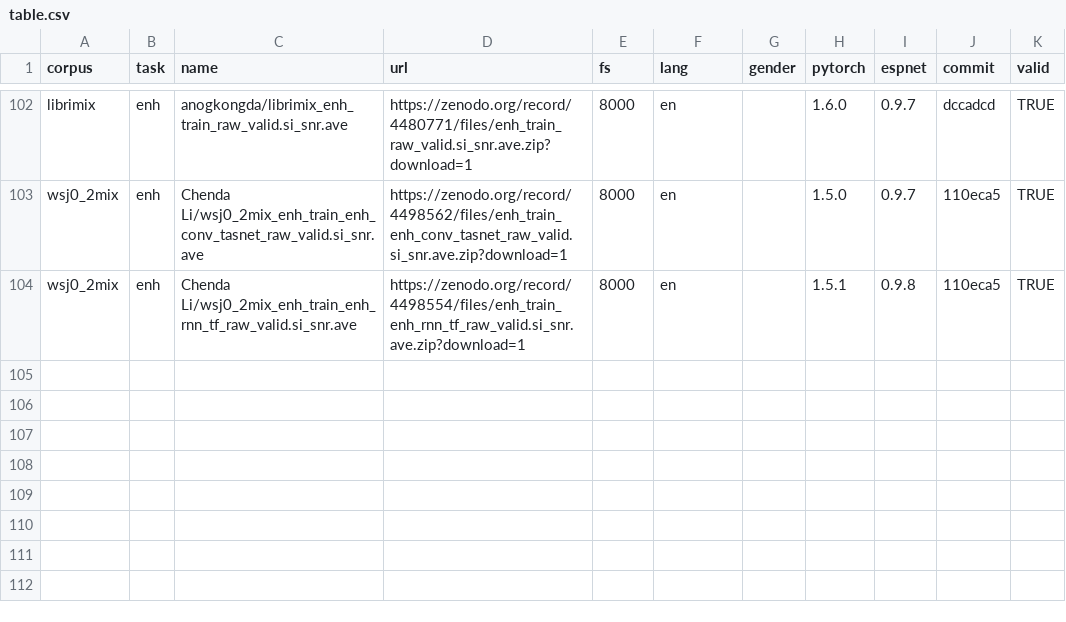
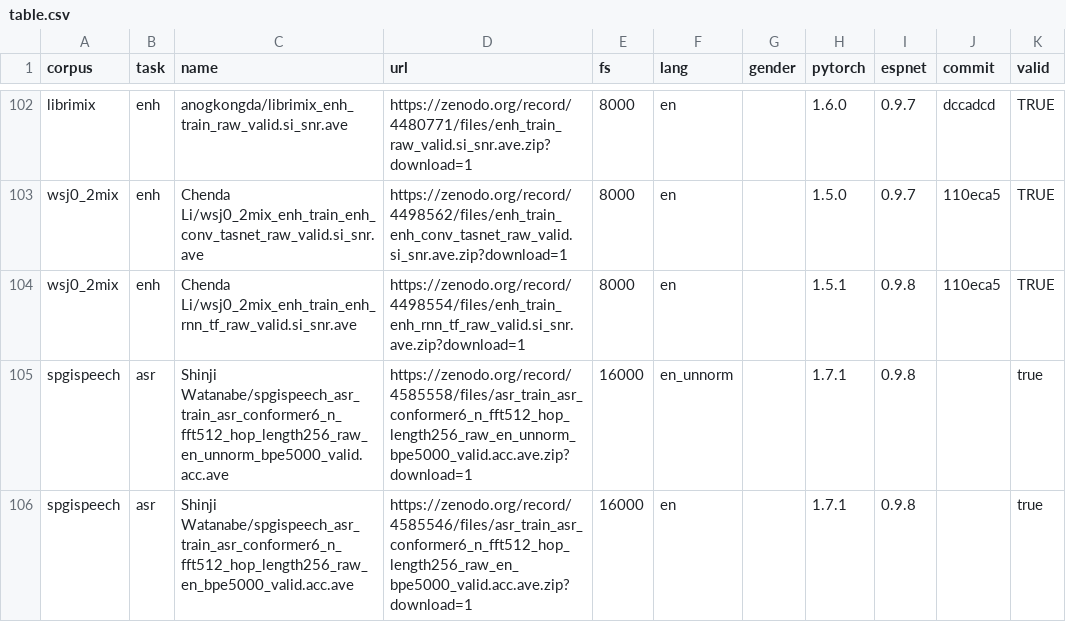
Before and after one commit to espnet/espnet_model_zoo, a CSV file: espnet_model_zoo/table.csv, drawn as a sheet; only a part is shown, gaps mark what is left out; the diff names each change by its address in the sheet, - before the commit and + after, or states it on an @@ line.

Commit message:
Update table.csv

```diff
--- a/espnet_model_zoo/table.csv
+++ b/espnet_model_zoo/table.csv
+row 105: spgispeech | asr | Shinji Watanabe/spgispeech_asr_train_asr_conformer6_n_fft512_hop_length256_raw_en_unnorm_bpe5000_valid.acc.ave | https://zenodo.org/record/4585558/files/asr_train_asr_conformer6_n_fft512_hop_length256_raw_en_unnorm_bpe5000_valid.acc.ave.zip?download=1 | 16000 | en_unnorm |  | 1.7.1 | 0.9.8 |  | true
+row 106: spgispeech | asr | Shinji Watanabe/spgispeech_asr_train_asr_conformer6_n_fft512_hop_length256_raw_en_bpe5000_valid.acc.ave | https://zenodo.org/record/4585546/files/asr_train_asr_conformer6_n_fft512_hop_length256_raw_en_bpe5000_valid.acc.ave.zip?download=1 | 16000 | en |  | 1.7.1 | 0.9.8 |  | true
```
